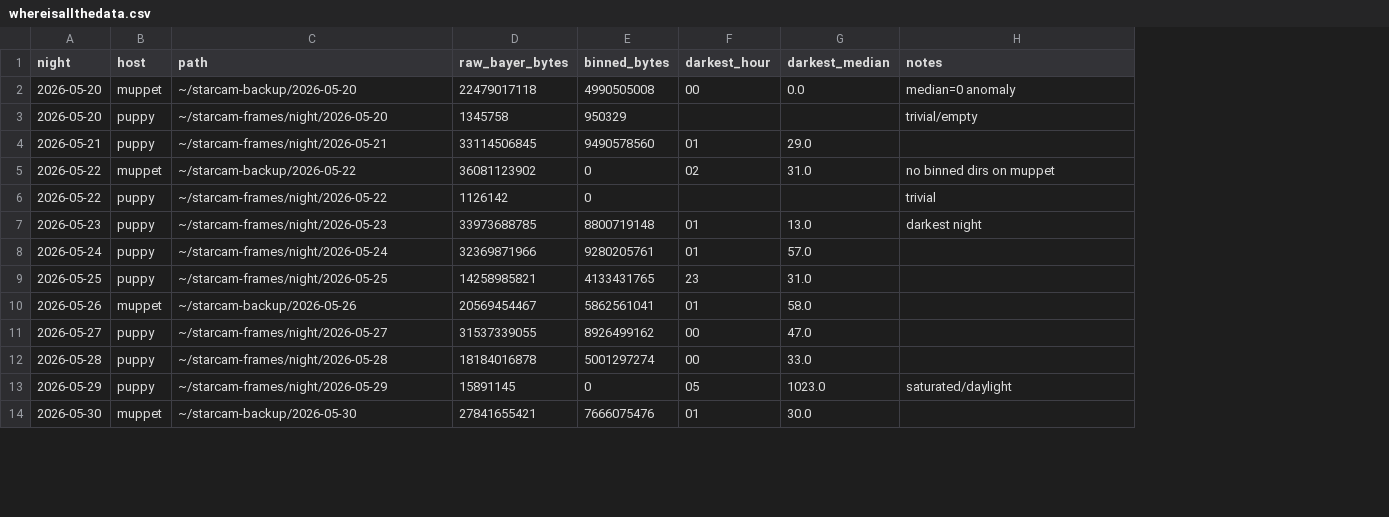
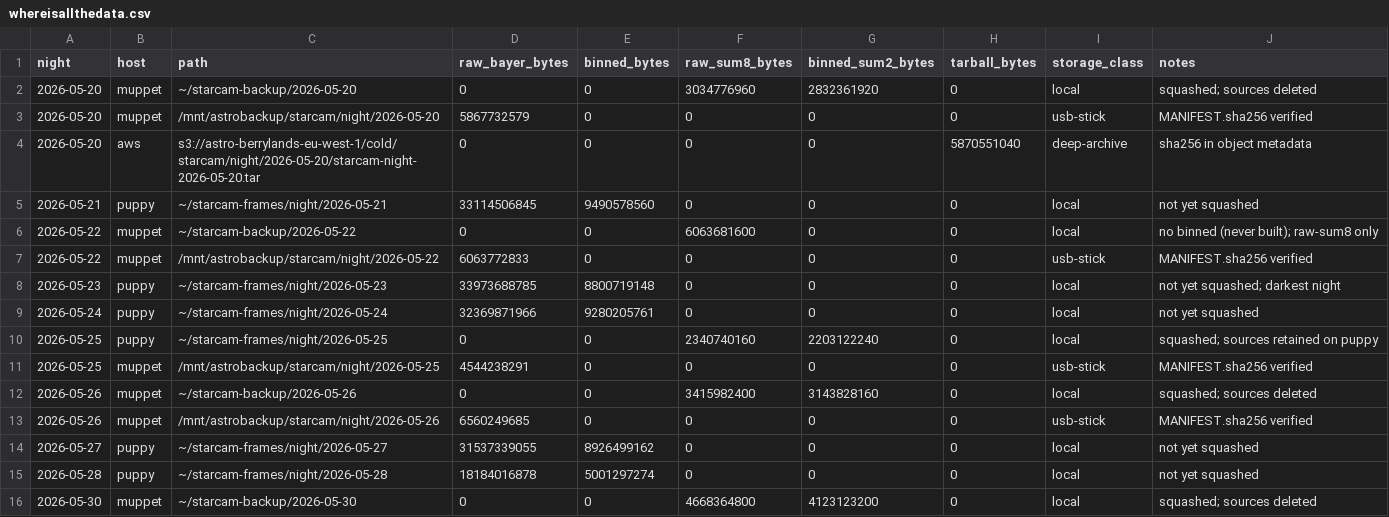
Before and after one commit to PeterGrecian/astro, a CSV file: whereisallthedata.csv, drawn as a sheet; only a part is shown; removed rows and columns are numbered as before the commit, all else as after; the diff covers the shown part only; the diff names each change by its address in the sheet, - before the commit and + after, or states it on an @@ line.

Commit message:
unify: cold-storage doc + updated data inventory
COLD_STORAGE.md captures the three-tier plan (hot/warm/cold), the
squashed frame format produced by bin/pair-sum (HH-sum8/, HHb-sum2/,
uint32 lossless, HH-MM-SS UTC filenames, full per-source provenance in
FITS header), the per-camera/mode S3+stick path scheme, and — most
importantly — the set of nights to keep raw + binned on puppy as
ground truth for validating the squashed pipeline against the raw one
(2026-05-23, 2026-05-24, 2026-06-04).

whereisallthedata.csv updated to one row per (night, host) tuple with
columns for raw / binned / sum8 / sum2 / tarball bytes plus
storage_class and notes. Reflects current state: 5 nights cold-stored
on the ASTROBACKUP stick (20, 22, 25, 26, 30), 1 in Glacier Deep
Archive (20), muppet sources deleted for 20/22/26/30, puppy sources
intact for the 9 remaining nights.

```diff
--- a/whereisallthedata.csv
+++ b/whereisallthedata.csv
-column F (darkest_hour), row 2: 00; rows 4-5: 01 | 02; rows 7-12: 01 | 01 | 23 | 01 | 00 | 00; row 14: 01
-column G (darkest_median), row 2: 0.0; rows 4-5: 29.0 | 31.0; rows 7-12: 13.0 | 57.0 | 31.0 | 58.0 | 47.0 | 33.0; row 14: 30.0
+column F (raw_sum8_bytes), row 2: 3034776960; rows 5-6: 0 | 6063681600; rows 8-10: 0 | 0 | 2340740160; row 12: 3415982400; rows 14-16: 0 | 0 | 4668364800
+column G (binned_sum2_bytes), row 2: 2832361920; rows 5-6: 0 | 0; rows 8-10: 0 | 0 | 2203122240; row 12: 3143828160; rows 14-16: 0 | 0 | 4123123200
+column H (tarball_bytes), row 2: 0; rows 5-6: 0 | 0; rows 8-10: all 0; row 12: 0; rows 14-16: all 0
+column I (storage_class), row 2: local; rows 5-6: local | local; rows 8-10: all local; row 12: local; rows 14-16: all local
-D2 (raw_bayer_bytes): 22479017118
+D2 (raw_bayer_bytes): 0
-E2 (binned_bytes): 4990505008
+E2 (binned_bytes): 0
-J2 (notes): median=0 anomaly
+J2 (notes): squashed; sources deleted
-row 3: 2026-05-20 | puppy | ~/starcam-frames/night/2026-05-20 | 1345758 | 950329 |  |  | trivial/empty
+row 3: 2026-05-20 | muppet | /mnt/astrobackup/starcam/night/2026-05-20 | 5867732579 | 0 | 0 | 0 | 0 | usb-stick | MANIFEST.sha256 verified
+row 4: 2026-05-20 | aws | s3://astro-berrylands-eu-west-1/cold/starcam/night/2026-05-20/starcam-night-2026-05-20.tar | 0 | 0 | 0 | 0 | 5870551040 | deep-archive | sha256 in object metadata
-J5 (notes): (empty)
+J5 (notes): not yet squashed
-D6 (raw_bayer_bytes): 36081123902
+D6 (raw_bayer_bytes): 0
-J6 (notes): no binned dirs on muppet
+J6 (notes): no binned (never built); raw-sum8 only
-row 6: 2026-05-22 | puppy | ~/starcam-frames/night/2026-05-22 | 1126142 | 0 |  |  | trivial
+row 7: 2026-05-22 | muppet | /mnt/astrobackup/starcam/night/2026-05-22 | 6063772833 | 0 | 0 | 0 | 0 | usb-stick | MANIFEST.sha256 verified
-J8 (notes): darkest night
+J8 (notes): not yet squashed; darkest night
-J9 (notes): (empty)
+J9 (notes): not yet squashed
-D10 (raw_bayer_bytes): 14258985821
+D10 (raw_bayer_bytes): 0
-E10 (binned_bytes): 4133431765
+E10 (binned_bytes): 0
-J10 (notes): (empty)
+J10 (notes): squashed; sources retained on puppy
+row 11: 2026-05-25 | muppet | /mnt/astrobackup/starcam/night/2026-05-25 | 4544238291 | 0 | 0 | 0 | 0 | usb-stick | MANIFEST.sha256 verified
-D12 (raw_bayer_bytes): 20569454467
+D12 (raw_bayer_bytes): 0
-E12 (binned_bytes): 5862561041
+E12 (binned_bytes): 0
-J12 (notes): (empty)
+J12 (notes): squashed; sources deleted
+row 13: 2026-05-26 | muppet | /mnt/astrobackup/starcam/night/2026-05-26 | 6560249685 | 0 | 0 | 0 | 0 | usb-stick | MANIFEST.sha256 verified
-J14:J15 (notes): (empty)
+J14:J15 (notes): not yet squashed
-row 13: 2026-05-29 | puppy | ~/starcam-frames/night/2026-05-29 | 15891145 | 0 | 05 | 1023.0 | saturated/daylight
-D16 (raw_bayer_bytes): 27841655421
+D16 (raw_bayer_bytes): 0
-E16 (binned_bytes): 7666075476
+E16 (binned_bytes): 0
-J16 (notes): (empty)
+J16 (notes): squashed; sources deleted
```
Also changed, not shown: 1 added row, 1 removed row and 4 edited cells elsewhere in this file, 1 other file.
